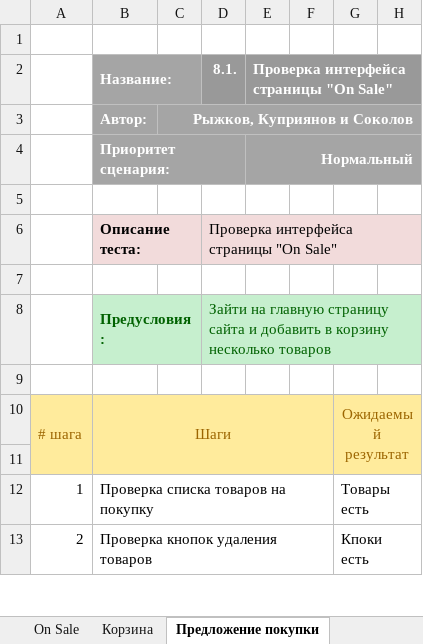
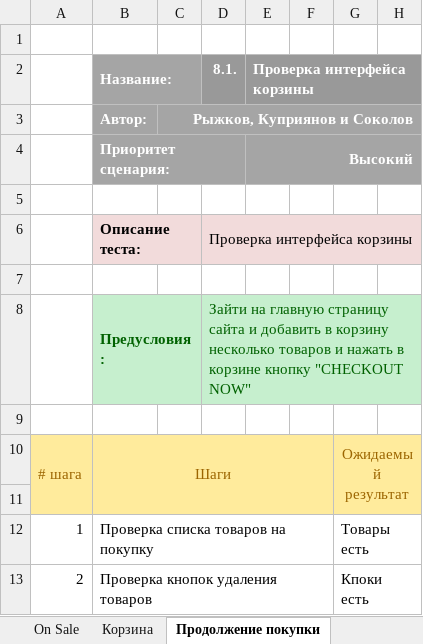
Before and after one commit to snappyyw/Masterpiece, an Excel workbook: india/UP_Kuprianov_Sokolov_Ryzhkov.xlsx, sheet Продолжение покупки, drawn as a sheet; only a part is shown; values as stored, in another font and other column widths than the file's, no borders; conditional formats not drawn; the diff covers the shown part only; the diff names each change by its address in the sheet, - before the commit and + after, or states it on an @@ line.

```diff
--- a/india/UP_Kuprianov_Sokolov_Ryzhkov.xlsx (sheet Продолжение покупки)
+++ b/india/UP_Kuprianov_Sokolov_Ryzhkov.xlsx (sheet Продолжение покупки)
-sheet tab: Предложение покупки
+sheet tab: Продолжение покупки
-E2: Проверка интерфейса страницы "On Sale"
+E2: Проверка интерфейса корзины
-E4: Нормальный
+E4: Высокий
-D6: Проверка интерфейса страницы "On Sale"
+D6: Проверка интерфейса корзины
-D8: …несколько товаров
+D8: …несколько товаров и нажать в корзине кнопку "CHECKOUT NOW"
```
Also changed, not shown: 88 added rows elsewhere in this sheet, sheet Содержание, sheet Корзина, sheet Home Page, sheet Окно "Forgot your password", sheet On Sale, sheet Browse, 2 more sheets, other sheet tabs, 2 other files.
